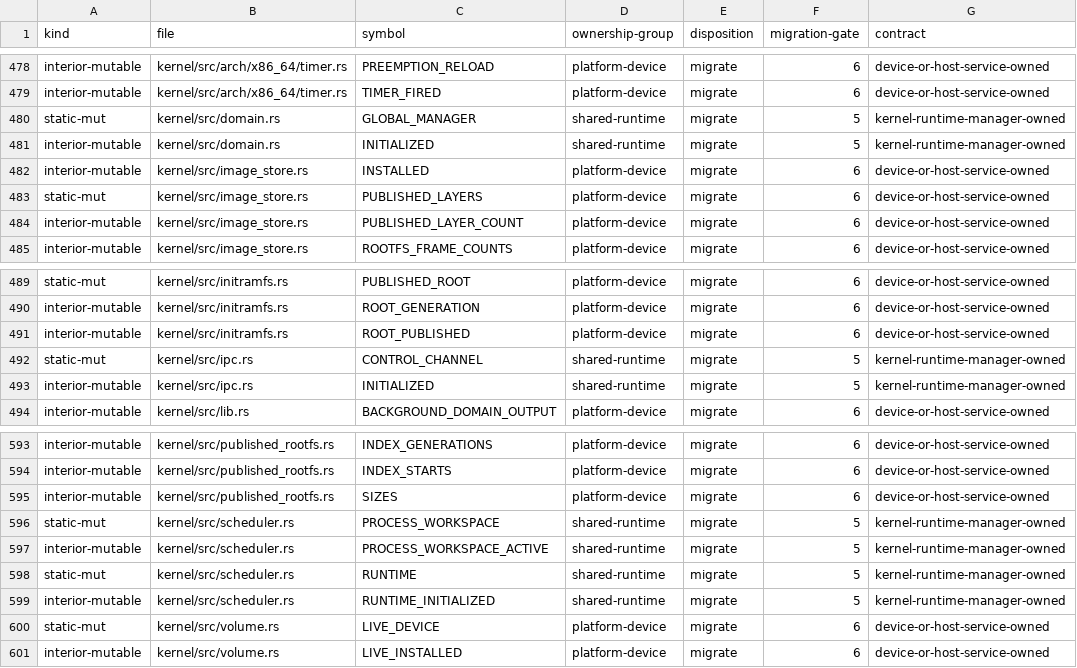
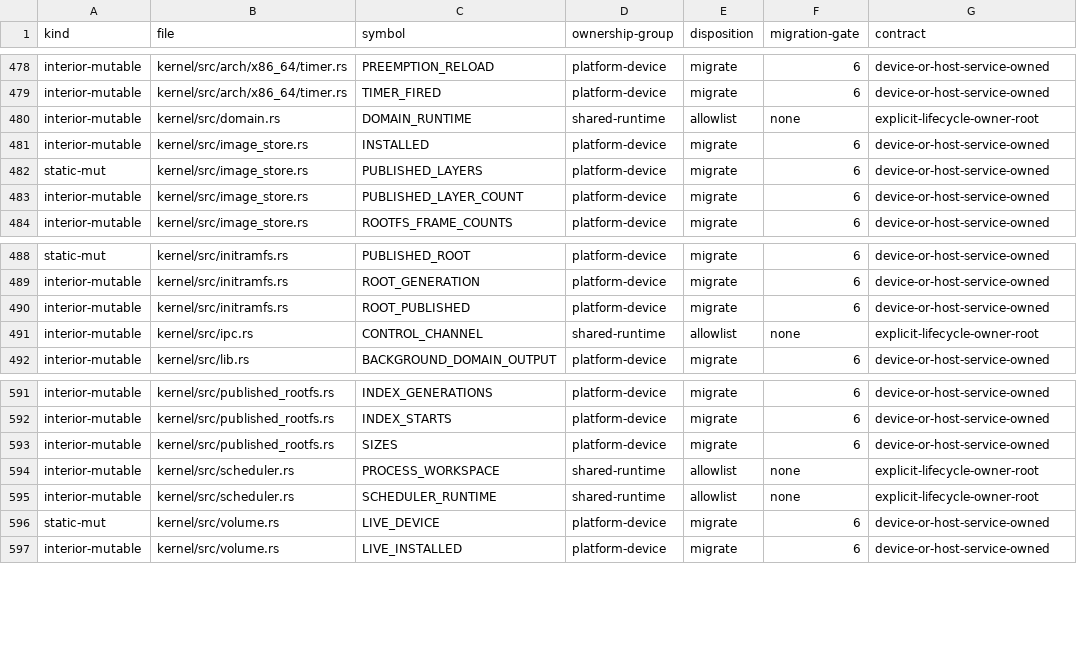
Before and after one commit to gmkurtzer/ginux, a TSV file: docs/feedback-hardening/writable-globals.tsv, drawn as a sheet; only a part is shown, gaps mark what is left out.

Commit message:
Add explicit runtime owner roots
Signed-off-by: Gregory M. Kurtzer <gmkurtzer@gmail.com>

```diff
--- a/docs/feedback-hardening/writable-globals.tsv
+++ b/docs/feedback-hardening/writable-globals.tsv
@@ -479,4 +479,3 @@ interior-mutable	kernel/src/arch/x86_64/timer.rs	PREEMPTION_RELOAD	platform-devi
 interior-mutable	kernel/src/arch/x86_64/timer.rs	TIMER_FIRED	platform-device	migrate	6	device-or-host-service-owned
-static-mut	kernel/src/domain.rs	GLOBAL_MANAGER	shared-runtime	migrate	5	kernel-runtime-manager-owned
-interior-mutable	kernel/src/domain.rs	INITIALIZED	shared-runtime	migrate	5	kernel-runtime-manager-owned
+interior-mutable	kernel/src/domain.rs	DOMAIN_RUNTIME	shared-runtime	allowlist	none	explicit-lifecycle-owner-root
 interior-mutable	kernel/src/image_store.rs	INSTALLED	platform-device	migrate	6	device-or-host-service-owned
@@ -491,4 +490,3 @@ interior-mutable	kernel/src/initramfs.rs	ROOT_GENERATION	platform-device	migrate
 interior-mutable	kernel/src/initramfs.rs	ROOT_PUBLISHED	platform-device	migrate	6	device-or-host-service-owned
-static-mut	kernel/src/ipc.rs	CONTROL_CHANNEL	shared-runtime	migrate	5	kernel-runtime-manager-owned
-interior-mutable	kernel/src/ipc.rs	INITIALIZED	shared-runtime	migrate	5	kernel-runtime-manager-owned
+interior-mutable	kernel/src/ipc.rs	CONTROL_CHANNEL	shared-runtime	allowlist	none	explicit-lifecycle-owner-root
 interior-mutable	kernel/src/lib.rs	BACKGROUND_DOMAIN_OUTPUT	platform-device	migrate	6	device-or-host-service-owned
@@ -595,6 +593,4 @@ interior-mutable	kernel/src/published_rootfs.rs	INDEX_STARTS	platform-device	mig
 interior-mutable	kernel/src/published_rootfs.rs	SIZES	platform-device	migrate	6	device-or-host-service-owned
-static-mut	kernel/src/scheduler.rs	PROCESS_WORKSPACE	shared-runtime	migrate	5	kernel-runtime-manager-owned
-interior-mutable	kernel/src/scheduler.rs	PROCESS_WORKSPACE_ACTIVE	shared-runtime	migrate	5	kernel-runtime-manager-owned
-static-mut	kernel/src/scheduler.rs	RUNTIME	shared-runtime	migrate	5	kernel-runtime-manager-owned
-interior-mutable	kernel/src/scheduler.rs	RUNTIME_INITIALIZED	shared-runtime	migrate	5	kernel-runtime-manager-owned
+interior-mutable	kernel/src/scheduler.rs	PROCESS_WORKSPACE	shared-runtime	allowlist	none	explicit-lifecycle-owner-root
+interior-mutable	kernel/src/scheduler.rs	SCHEDULER_RUNTIME	shared-runtime	allowlist	none	explicit-lifecycle-owner-root
 static-mut	kernel/src/volume.rs	LIVE_DEVICE	platform-device	migrate	6	device-or-host-service-owned
```
Also changed, not shown: 8 other files.
